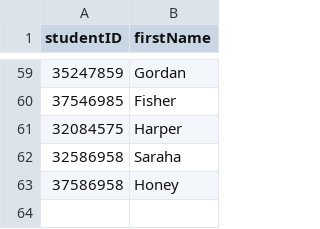
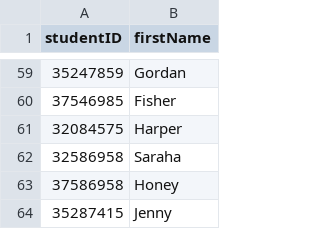
Before and after one commit to methasha20250805/LibrarySystem.py, a CSV file: student.csv, drawn as a sheet; only a part is shown, gaps mark what is left out; the diff names each change by its address in the sheet, - before the commit and + after, or states it on an @@ line.

Commit message:
adding students

```diff
--- a/student.csv
+++ b/student.csv
+row 64: 35287415 | Jenny
```
